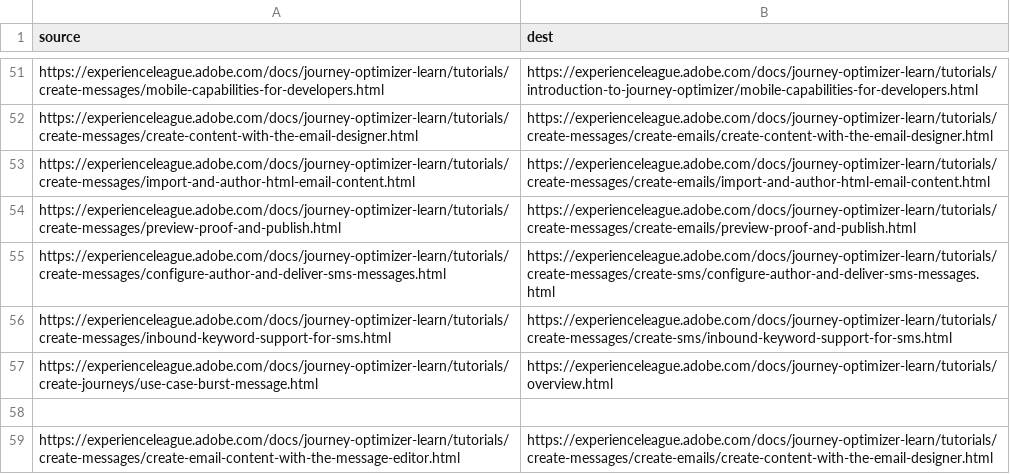
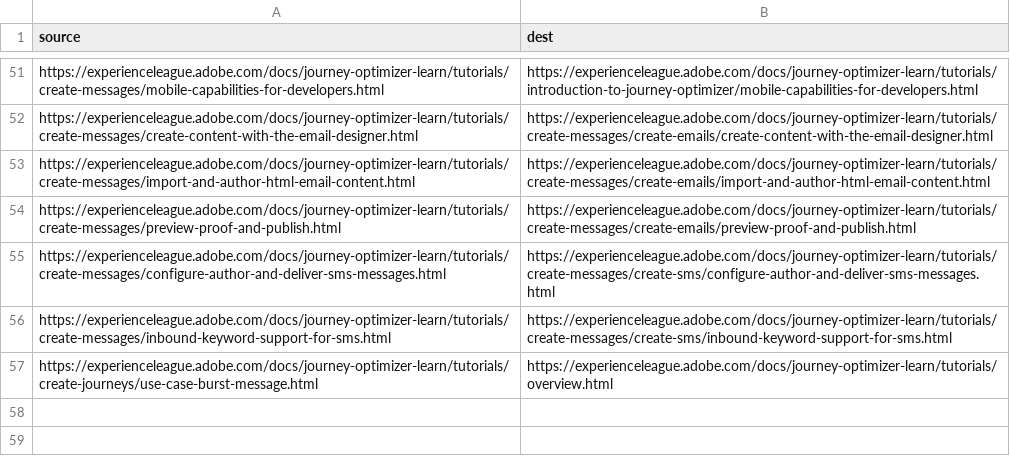
Before and after one commit to AdobeDocs/journey-optimizer-learn.zh-Hans, a CSV file: redirects.csv, drawn as a sheet; only a part is shown, gaps mark what is left out.

Commit message:
Sync non localizable files triggered by manual translation kit

```diff
--- a/redirects.csv
+++ b/redirects.csv
@@ -57,3 +57 @@ https://experienceleague.adobe.com/docs/journey-optimizer-learn/tutorials/create
 https://experienceleague.adobe.com/docs/journey-optimizer-learn/tutorials/create-journeys/use-case-burst-message.html,https://experienceleague.adobe.com/docs/journey-optimizer-learn/tutorials/overview.html
-,
-https://experienceleague.adobe.com/docs/journey-optimizer-learn/tutorials/create-messages/create-email-content-with-the-message-editor.html ,https://experienceleague.adobe.com/docs/journey-optimizer-learn/tutorials/create-messages/create-emails/create-content-with-the-email-designer.html
```
